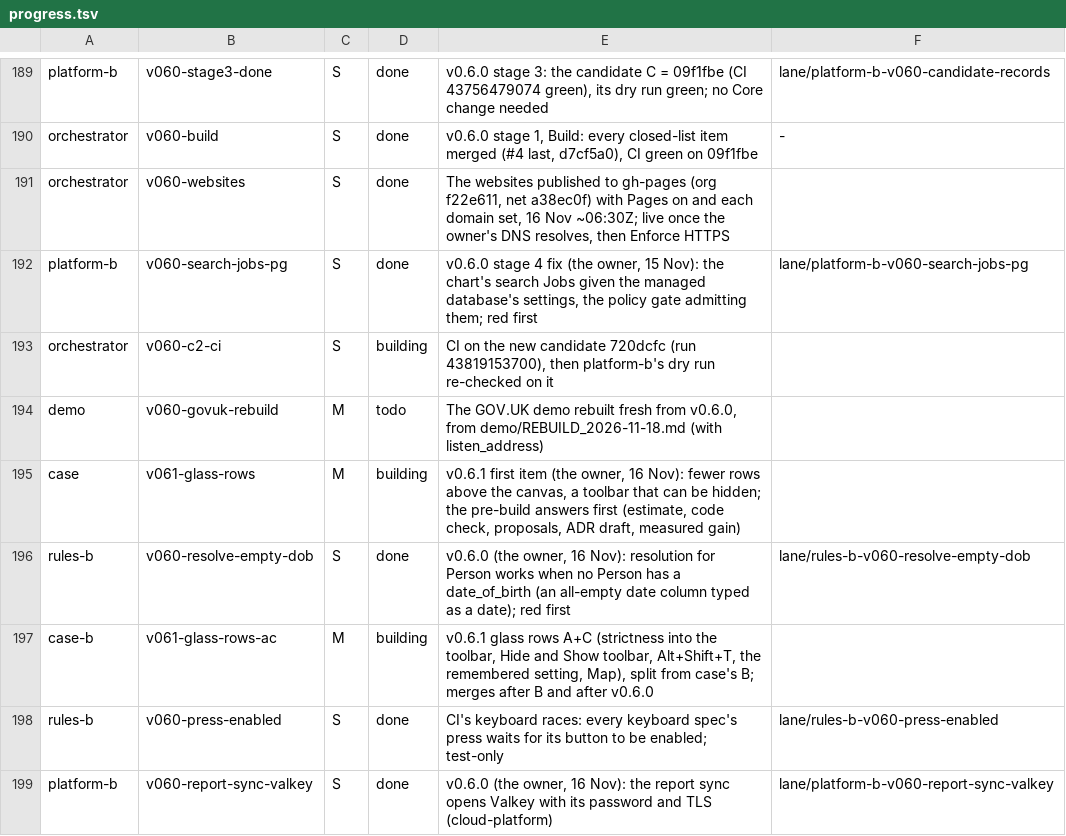
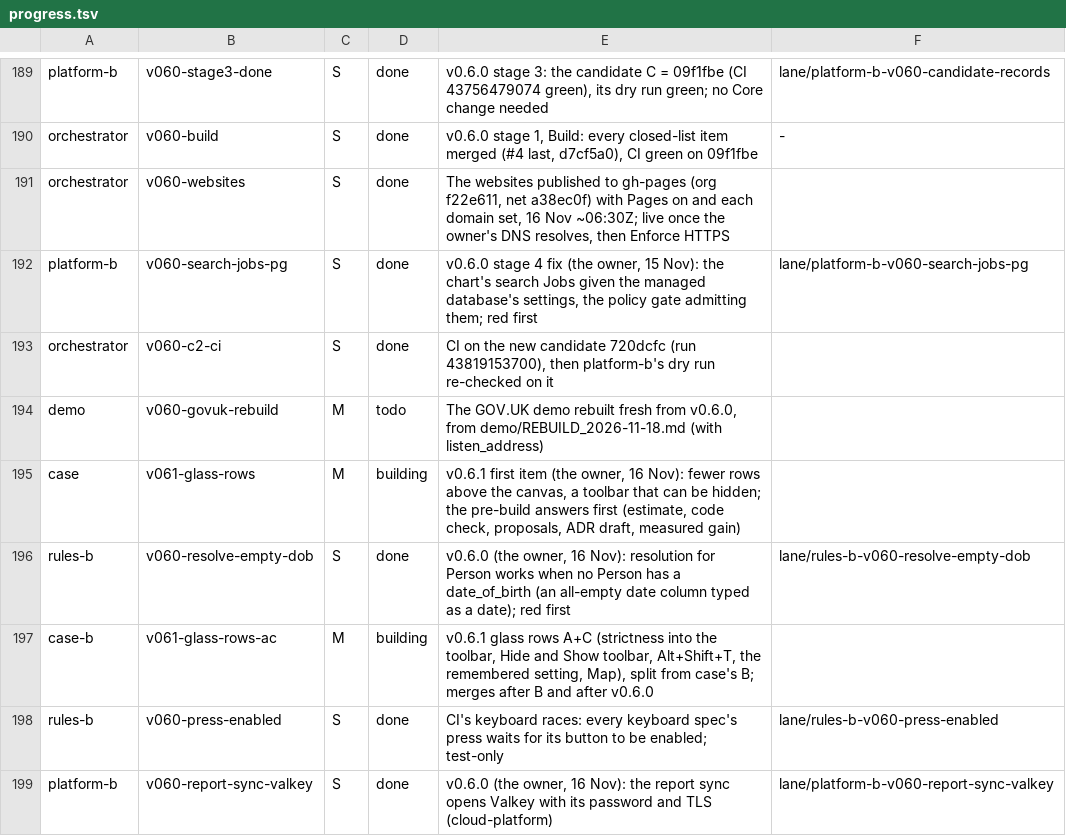
Before and after one commit to aykr/OspreyFlow_Dev, a TSV file: OspreyFlow_Build/process/lanes/progress.tsv, drawn as a sheet; only a part is shown, gaps mark what is left out.

Commit message:
docs(process): CI green on ea5fc61; c2 done (OspreyFlow_Build/process/lanes/MORNING.md)

```diff
--- a/OspreyFlow_Build/process/lanes/progress.tsv
+++ b/OspreyFlow_Build/process/lanes/progress.tsv
@@ -192,3 +192,3 @@ orchestrator	v060-websites	S	done	The websites published to gh-pages (org f22e61
 platform-b	v060-search-jobs-pg	S	done	v0.6.0 stage 4 fix (the owner, 15 Nov): the chart's search Jobs given the managed database's settings, the policy gate admitting them; red first	lane/platform-b-v060-search-jobs-pg
-orchestrator	v060-c2-ci	S	building	CI on the new candidate 720dcfc (run 43819153700), then platform-b's dry run re-checked on it
+orchestrator	v060-c2-ci	S	done	CI on the new candidate 720dcfc (run 43819153700), then platform-b's dry run re-checked on it
 demo	v060-govuk-rebuild	M	todo	The GOV.UK demo rebuilt fresh from v0.6.0, from demo/REBUILD_2026-11-18.md (with listen_address)
```
Also changed, not shown: 1 other file.
